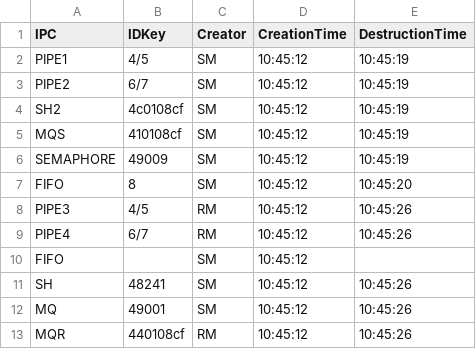
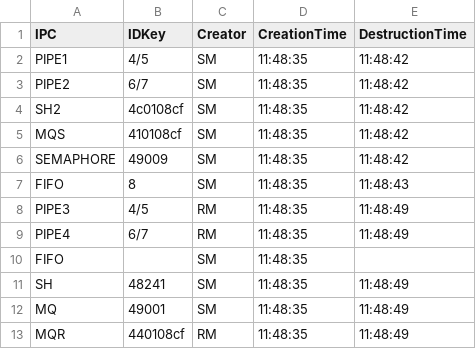
Before and after one commit to Bordi00/OS-project-20-21, a CSV file: OutputFiles/F10.csv, drawn as a sheet.

```diff
--- a/OutputFiles/F10.csv
+++ b/OutputFiles/F10.csv
@@ -1,13 +1,13 @@
 IPC;IDKey;Creator;CreationTime;DestructionTime
-PIPE1;4/5;SM;10:45:12;10:45:19
-PIPE2;6/7;SM;10:45:12;10:45:19
-SH2;4c0108cf;SM;10:45:12;10:45:19
-MQS;410108cf;SM;10:45:12;10:45:19
-SEMAPHORE;49009;SM;10:45:12;10:45:19
-FIFO;8;SM;10:45:12;10:45:20
-PIPE3;4/5;RM;10:45:12;10:45:26
-PIPE4;6/7;RM;10:45:12;10:45:26
-FIFO;;SM;10:45:12;
-SH;48241;SM;10:45:12;10:45:26
-MQ;49001;SM;10:45:12;10:45:26
-MQR;440108cf;RM;10:45:12;10:45:26
+PIPE1;4/5;SM;11:48:35;11:48:42
+PIPE2;6/7;SM;11:48:35;11:48:42
+SH2;4c0108cf;SM;11:48:35;11:48:42
+MQS;410108cf;SM;11:48:35;11:48:42
+SEMAPHORE;49009;SM;11:48:35;11:48:42
+FIFO;8;SM;11:48:35;11:48:43
+PIPE3;4/5;RM;11:48:35;11:48:49
+PIPE4;6/7;RM;11:48:35;11:48:49
+FIFO;;SM;11:48:35;
+SH;48241;SM;11:48:35;11:48:49
+MQ;49001;SM;11:48:35;11:48:49
+MQR;440108cf;RM;11:48:35;11:48:49
```
Also changed, not shown: OutputFiles/F1.csv, OutputFiles/F6.csv, 18 other files.
